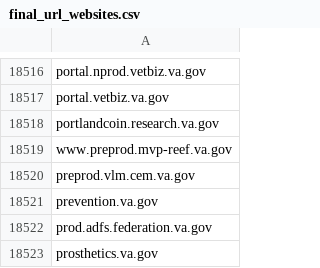
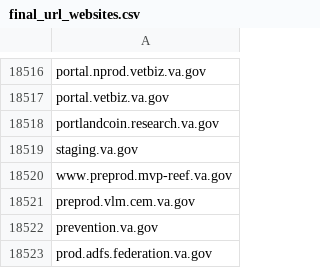
Before and after one commit to GSA/federal-website-index, a CSV file: data/source-lists/final_url_websites.csv, drawn as a sheet; only a part is shown, gaps mark what is left out; the shorter side is filled out with more unchanged rows; the diff covers the shown part only; the diff names each change by its address in the sheet, - before the commit and + after, or states it on an @@ line.

```diff
--- a/data/source-lists/final_url_websites.csv
+++ b/data/source-lists/final_url_websites.csv
+row 18519: staging.va.gov
```
Also changed, not shown: 17 added rows, 15 removed rows and 10 edited cells elsewhere in this file.
